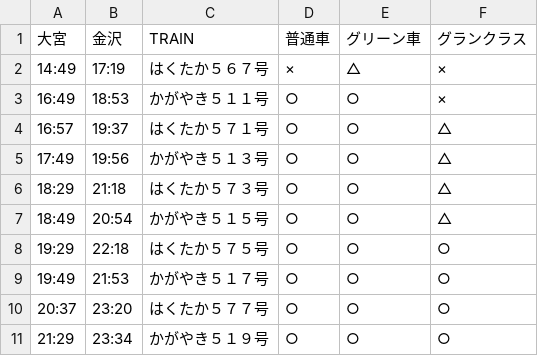
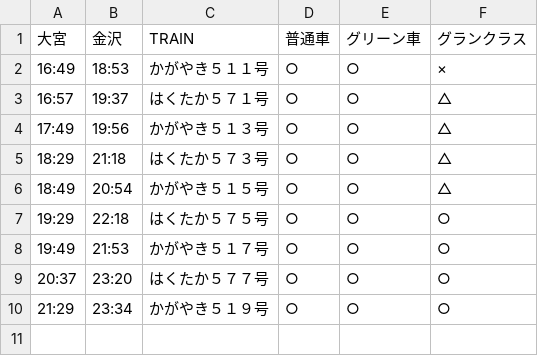
Before and after one commit to stockaitkenwaterman/DEPARTURES, a TSV file: 1231.tsv, drawn as a sheet; the diff names each change by its address in the sheet, - before the commit and + after, or states it on an @@ line.

```diff
--- a/1231.tsv
+++ b/1231.tsv
-row 2: 14:49 | 17:19 | はくたか５６７号 | × | △ | ×
```
Also changed, not shown: 0103.tsv.
